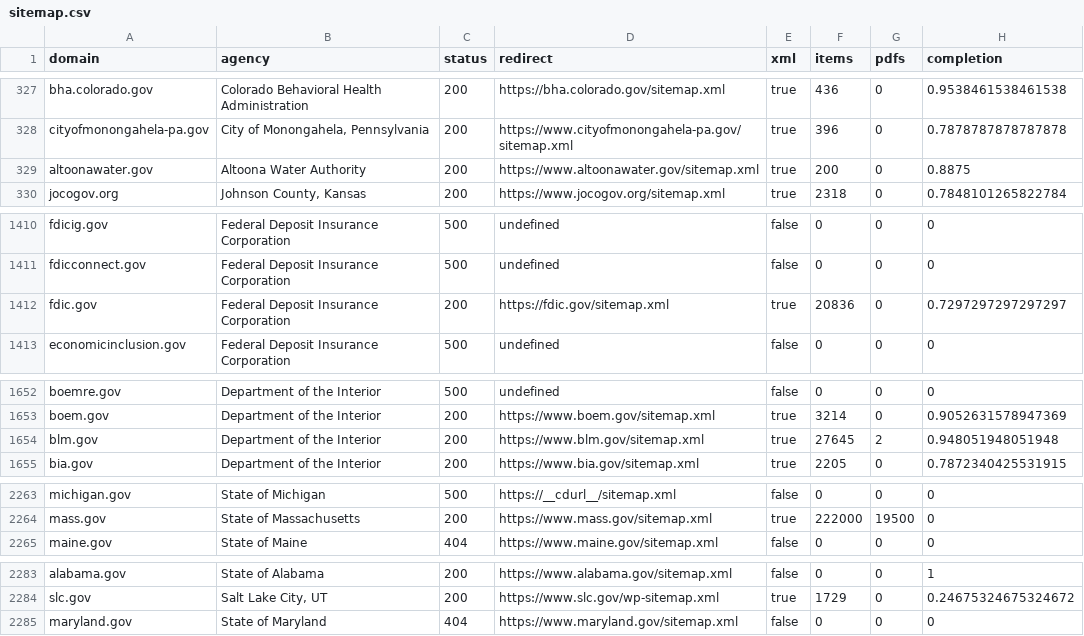
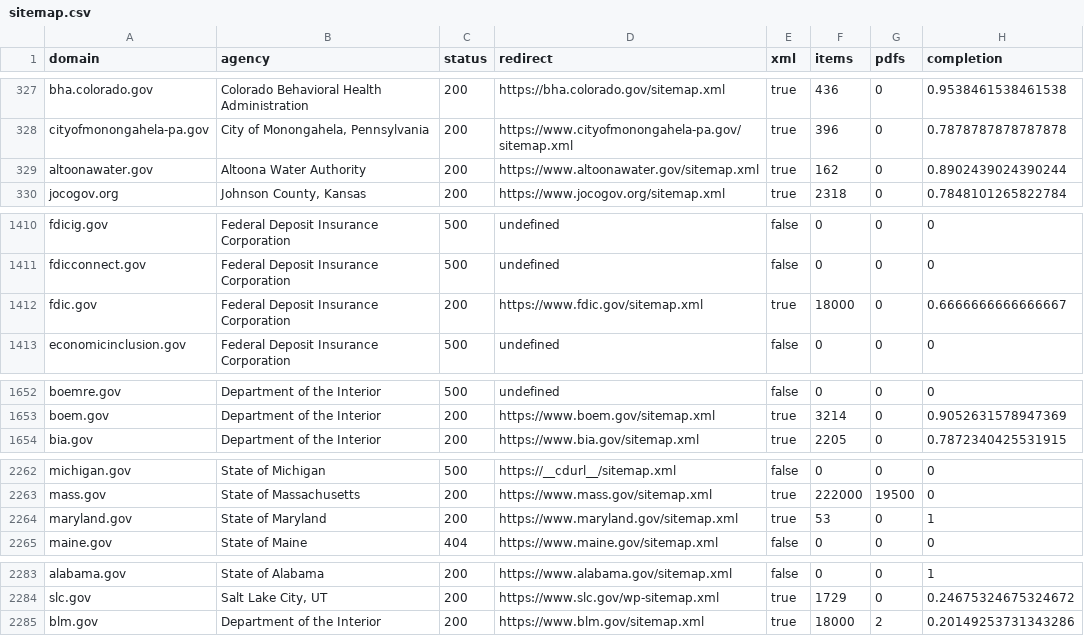
Before and after one commit to ScanGov/data, a CSV file: sitemap.csv, drawn as a sheet; only a part is shown, gaps mark what is left out.

```diff
--- a/sitemap.csv
+++ b/sitemap.csv
@@ -328,3 +328,3 @@ bha.colorado.gov,"Colorado Behavioral Health Administration",200,"https://bha.co
 cityofmonongahela-pa.gov,"City of Monongahela, Pennsylvania",200,"https://www.cityofmonongahela-pa.gov/sitemap.xml",true,396,0,0.7878787878787878
-altoonawater.gov,"Altoona Water Authority",200,"https://www.altoonawater.gov/sitemap.xml",true,200,0,0.8875
+altoonawater.gov,"Altoona Water Authority",200,"https://www.altoonawater.gov/sitemap.xml",true,162,0,0.8902439024390244
 jocogov.org,"Johnson County, Kansas",200,"https://www.jocogov.org/sitemap.xml",true,2318,0,0.7848101265822784
@@ -1411,3 +1411,3 @@ fdicig.gov,"Federal Deposit Insurance Corporation",500,"undefined",false,0,0,0
 fdicconnect.gov,"Federal Deposit Insurance Corporation",500,"undefined",false,0,0,0
-fdic.gov,"Federal Deposit Insurance Corporation",200,"https://fdic.gov/sitemap.xml",true,20836,0,0.7297297297297297
+fdic.gov,"Federal Deposit Insurance Corporation",200,"https://www.fdic.gov/sitemap.xml",true,18000,0,0.6666666666666667
 economicinclusion.gov,"Federal Deposit Insurance Corporation",500,"undefined",false,0,0,0
@@ -1653,3 +1653,2 @@ boemre.gov,"Department of the Interior",500,"undefined",false,0,0,0
 boem.gov,"Department of the Interior",200,"https://www.boem.gov/sitemap.xml",true,3214,0,0.9052631578947369
-blm.gov,"Department of the Interior",200,"https://www.blm.gov/sitemap.xml",true,27645,2,0.948051948051948
 bia.gov,"Department of the Interior",200,"https://www.bia.gov/sitemap.xml",true,2205,0,0.7872340425531915
@@ -2264,2 +2263,3 @@ michigan.gov,"State of Michigan",500,"https://__cdurl__/sitemap.xml",false,0,0,0
 mass.gov,"State of Massachusetts",200,"https://www.mass.gov/sitemap.xml",true,222000,19500,0
+maryland.gov,"State of Maryland",200,"https://www.maryland.gov/sitemap.xml",true,53,0,1
 maine.gov,"State of Maine",404,"https://www.maine.gov/sitemap.xml",false,0,0,0
@@ -2284,2 +2284,2 @@ alabama.gov,"State of Alabama",200,"https://www.alabama.gov/sitemap.xml",false,0
 slc.gov,"Salt Lake City, UT",200,"https://www.slc.gov/wp-sitemap.xml",true,1729,0,0.24675324675324672
-maryland.gov,"State of Maryland",404,"https://www.maryland.gov/sitemap.xml",false,0,0,0
+blm.gov,"Department of the Interior",200,"https://www.blm.gov/sitemap.xml",true,18000,2,0.20149253731343286
```
Also changed, not shown: metadata.csv, robots.csv, 10 other files.
